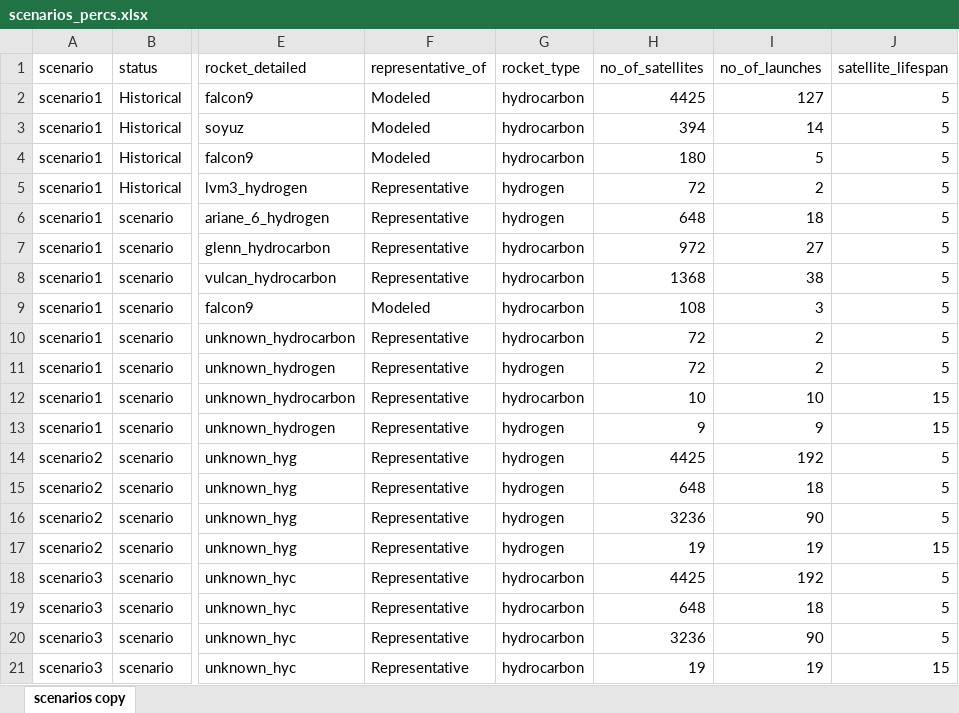
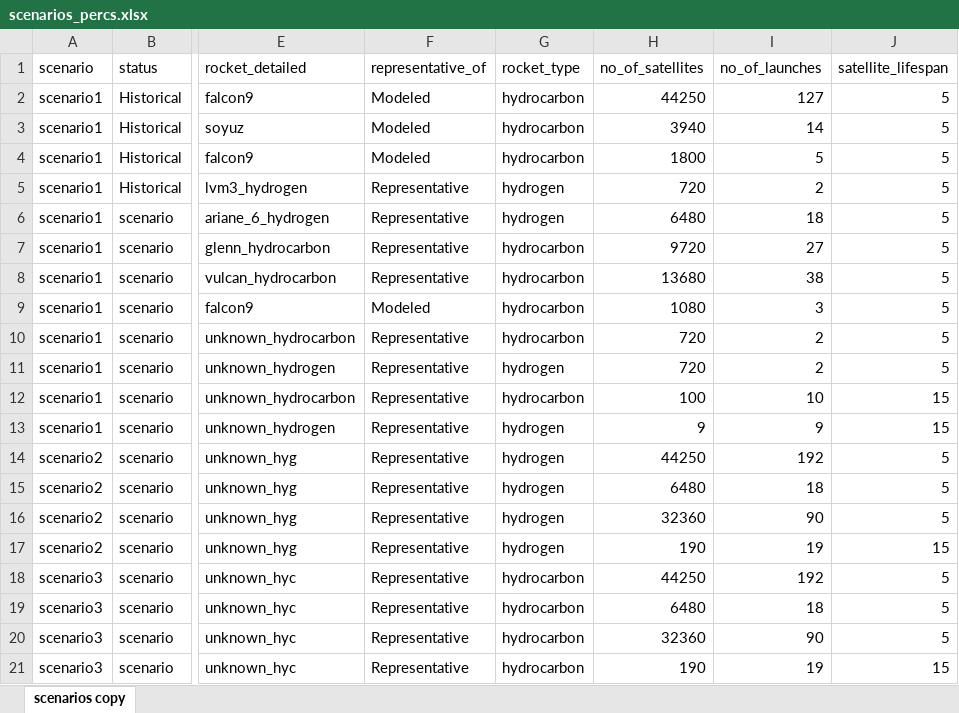
Before and after one commit to Bonface-Osoro/saleos, an Excel workbook: data/raw/scenarios_percs.xlsx, sheet scenarios copy, drawn as a sheet; only a part is shown, gaps mark what is left out; values as stored, in another font and other column widths than the file's, no borders; the diff names each change by its address in the sheet, - before the commit and + after, or states it on an @@ line.

Commit message:
Phase 2 Constellation Launches
Updated scenarios.csv, scenarios_percs.xlsx, and inputs.py to increase the number of satellites by an order of magnitude. Reran the other scripts to adjust processed data & results files accordingly. Updated the R files to adjust for the change in scale of the data where necessary. Reran all R files to generate updated figures.

```diff
--- a/data/raw/scenarios_percs.xlsx (sheet scenarios copy)
+++ b/data/raw/scenarios_percs.xlsx (sheet scenarios copy)
-H2 (no_of_satellites): 4425
+H2 (no_of_satellites): 44250
-H3 (no_of_satellites): 394
+H3 (no_of_satellites): 3940
-H4 (no_of_satellites): 180
+H4 (no_of_satellites): 1800
-H5 (no_of_satellites): 72
+H5 (no_of_satellites): 720
-H6 (no_of_satellites): 648
+H6 (no_of_satellites): 6480
-H7 (no_of_satellites): 972
+H7 (no_of_satellites): 9720
-H8 (no_of_satellites): 1368
+H8 (no_of_satellites): 13680
-H9 (no_of_satellites): 108
+H9 (no_of_satellites): 1080
-H10:H11 (no_of_satellites): 72
+H10:H11 (no_of_satellites): 720
-H12 (no_of_satellites): 10
+H12 (no_of_satellites): 100
-H14 (no_of_satellites): 4425
+H14 (no_of_satellites): 44250
-H15 (no_of_satellites): 648
+H15 (no_of_satellites): 6480
-H16 (no_of_satellites): 3236
+H16 (no_of_satellites): 32360
-H17 (no_of_satellites): 19
+H17 (no_of_satellites): 190
-H18 (no_of_satellites): 4425
+H18 (no_of_satellites): 44250
-H19 (no_of_satellites): 648
+H19 (no_of_satellites): 6480
-H20 (no_of_satellites): 3236
+H20 (no_of_satellites): 32360
-H21 (no_of_satellites): 19
+H21 (no_of_satellites): 190
```
Also changed, not shown: 18 other files.
